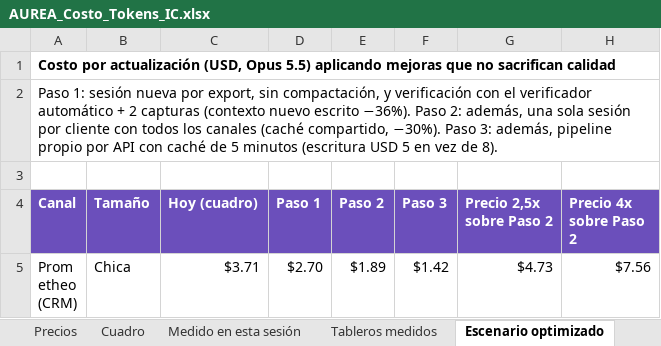
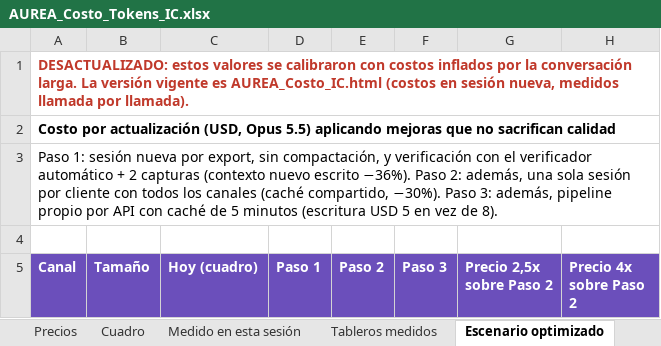
Before and after one commit to valentinprometheo/AUREA-Hub, an Excel workbook: AUREA_Costo_Tokens_IC.xlsx, sheet Escenario optimizado, drawn as a sheet; only a part is shown; the shorter side is filled out with more unchanged rows; values as stored, in another font and other column widths than the file's, no borders; the diff names each change by its address in the sheet, - before the commit and + after, or states it on an @@ line.

```diff
--- a/AUREA_Costo_Tokens_IC.xlsx (sheet Escenario optimizado)
+++ b/AUREA_Costo_Tokens_IC.xlsx (sheet Escenario optimizado)
+row 1: DESACTUALIZADO: estos valores se calibraron con costos inflados por la conversación larga. La versión vigente es AUREA_Costo_IC.html (costos en sesión nueva, medidos llamada por llamada).
```
Also changed, not shown: sheet Cuadro, 1 other file.
